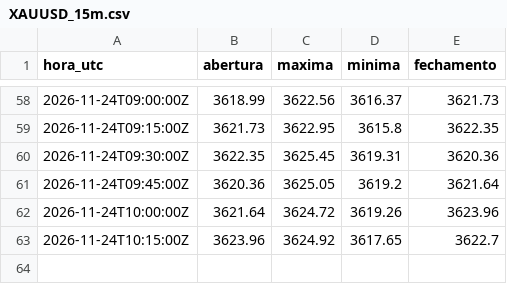
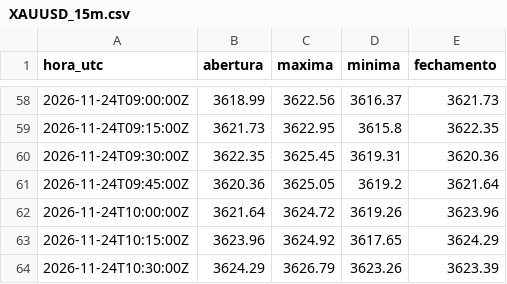
Before and after one commit to Rvichiato/Avalia-o-Trade, a CSV file: dados/tv/XAUUSD_15m.csv, drawn as a sheet; only a part is shown, gaps mark what is left out.

```diff
--- a/dados/tv/XAUUSD_15m.csv
+++ b/dados/tv/XAUUSD_15m.csv
@@ -62,2 +62,3 @@ hora_utc,abertura,maxima,minima,fechamento
 2026-11-24T10:00:00Z,3621.64,3624.72,3619.26,3623.96
-2026-11-24T10:15:00Z,3623.96,3624.92,3617.65,3622.7
+2026-11-24T10:15:00Z,3623.96,3624.92,3617.65,3624.29
+2026-11-24T10:30:00Z,3624.29,3626.79,3623.26,3623.39
```
Also changed, not shown: dados/tv/EURUSD_15m.csv, dados/tv/US500_15m.csv, 2 other files.
